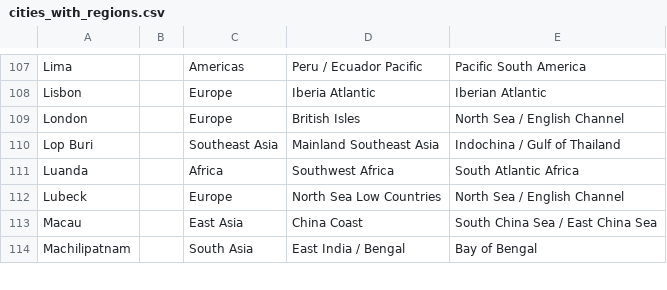
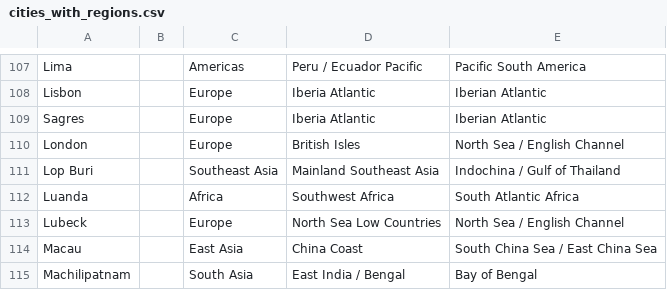
Before and after one commit to loise888999/OcrTradingBackend, a CSV file: Data/cities_with_regions.csv, drawn as a sheet; only a part is shown, gaps mark what is left out.

```diff
--- a/Data/cities_with_regions.csv
+++ b/Data/cities_with_regions.csv
@@ -108,2 +108,3 @@ Lima,,Americas,Peru / Ecuador Pacific,Pacific South America
 Lisbon,,Europe,Iberia Atlantic,Iberian Atlantic
+Sagres,,Europe,Iberia Atlantic,Iberian Atlantic
 London,,Europe,British Isles,North Sea / English Channel
```
Also changed, not shown: Data/trade-goods.csv.
